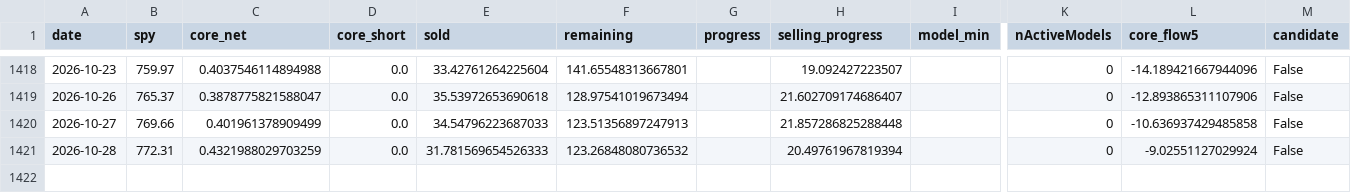
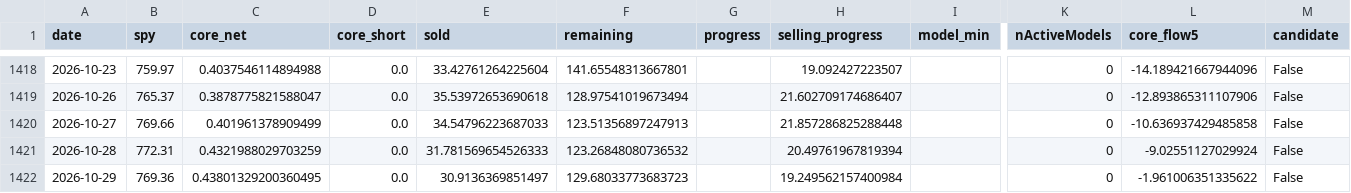
Before and after one commit to seisan3/LLMHTML, a CSV file: 市況分解プレビュー/cta-exhaustion-daily.csv, drawn as a sheet; only a part is shown, gaps mark what is left out; rows hold the shown columns only; the diff names each change by its address in the sheet, - before the commit and + after, or states it on an @@ line.

```diff
--- a/市況分解プレビュー/cta-exhaustion-daily.csv
+++ b/市況分解プレビュー/cta-exhaustion-daily.csv
+row 1422: 2026-10-29 | 769.36 | 0.43801329200360495 | 0.0 | 30.9136369851497 | 129.68033773683723 |  | 19.249562157400984 |  | 0 | -1.961006351335622 | False
```
Also changed, not shown: himagyo特殊指標/market-review-values.csv, 16 other files.
